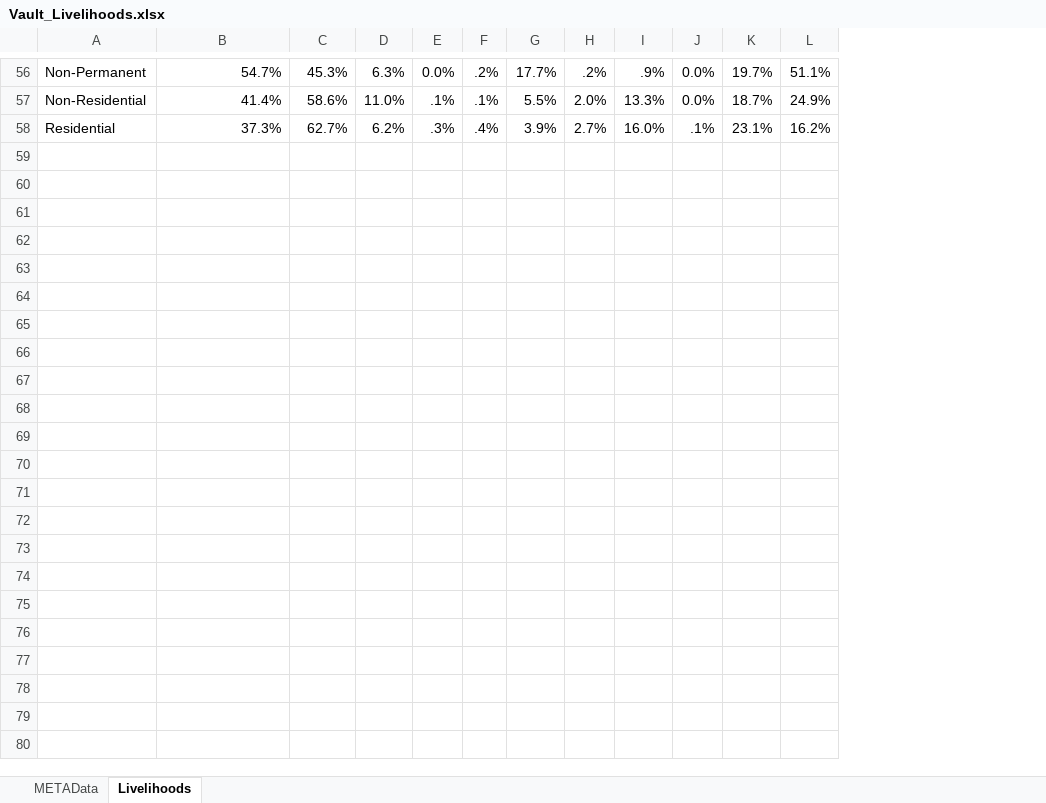
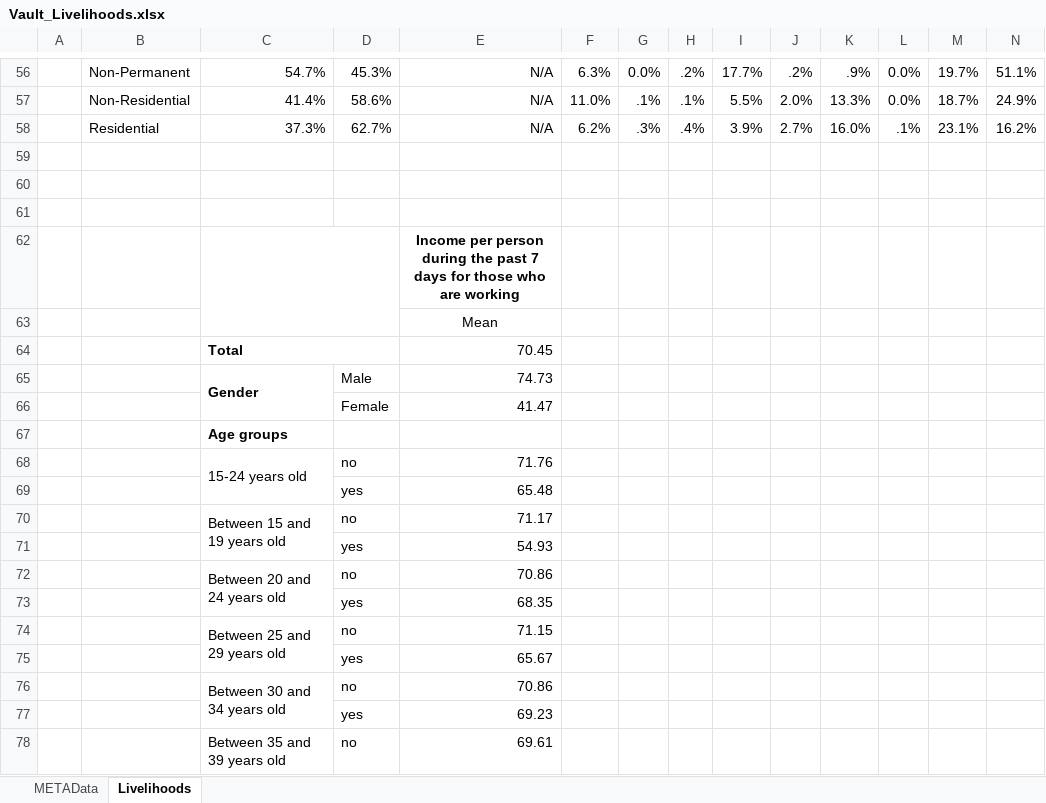
Before and after one commit to HCDX/lebanon-vasyr-portal, an Excel workbook: public/files/fs_livelihoods_economic/Vault_Livelihoods.xlsx, sheet Livelihoods, drawn as a sheet; only a part is shown, gaps mark what is left out; values as stored, in another font and other column widths than the file's, no borders; rows hold the shown columns only; the diff covers the shown part only; the diff names each change by its address in the sheet, - before the commit and + after, or states it on an @@ line.

```diff
--- a/public/files/fs_livelihoods_economic/Vault_Livelihoods.xlsx (sheet Livelihoods)
+++ b/public/files/fs_livelihoods_economic/Vault_Livelihoods.xlsx (sheet Livelihoods)
+column A, empty
+column E, rows 56-58: all N/A
+row 59: (empty)
+row 60: (empty)
+row 61: (empty)
+row 62:  |  |  |  | Income per person during the past 7 days for those who are working
+row 63:  |  |  |  | Mean
+row 64:  |  | Total |  | 70.45
+row 65:  |  | Gender | Male | 74.73
+row 66:  |  |  | Female | 41.47
+row 67:  |  | Age groups
+row 68:  |  | 15-24 years old | no | 71.76
+row 69:  |  |  | yes | 65.48
+row 70:  |  | Between 15 and 19 years old | no | 71.17
+row 71:  |  |  | yes | 54.93
+row 72:  |  | Between 20 and 24 years old | no | 70.86
+row 73:  |  |  | yes | 68.35
+row 74:  |  | Between 25 and 29 years old | no | 71.15
+row 75:  |  |  | yes | 65.67
+row 76:  |  | Between 30 and 34 years old | no | 70.86
+row 77:  |  |  | yes | 69.23
+row 78:  |  | Between 35 and 39 years old | no | 69.61
```
Also changed, not shown: 13 added rows and 5 edited cells elsewhere in this sheet, sheet METAData, public/files/health/vault_Health_healthprotectioncrosstabs.xlsx, public/files/protection/Protection_Legal_Residency.xlsx, 52 other files.
